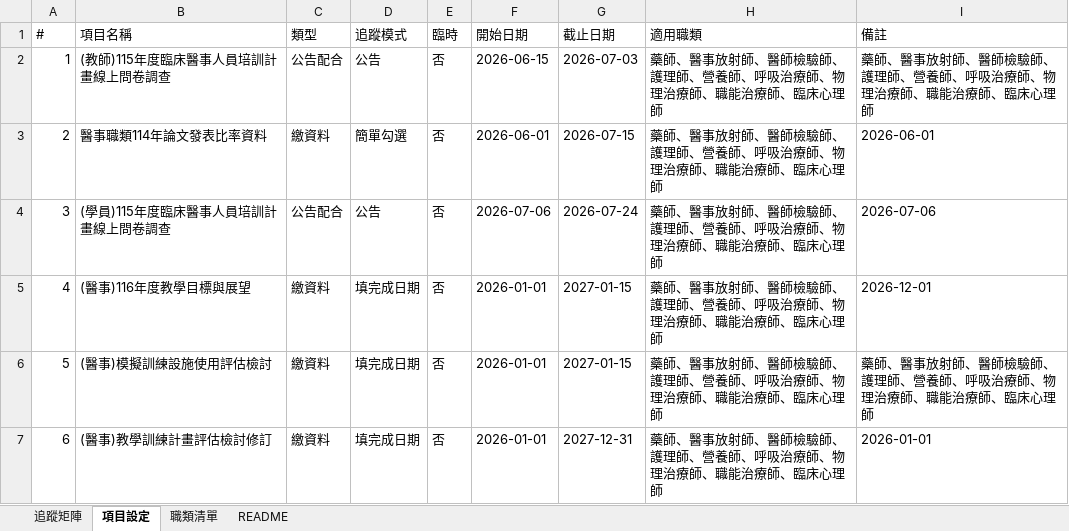
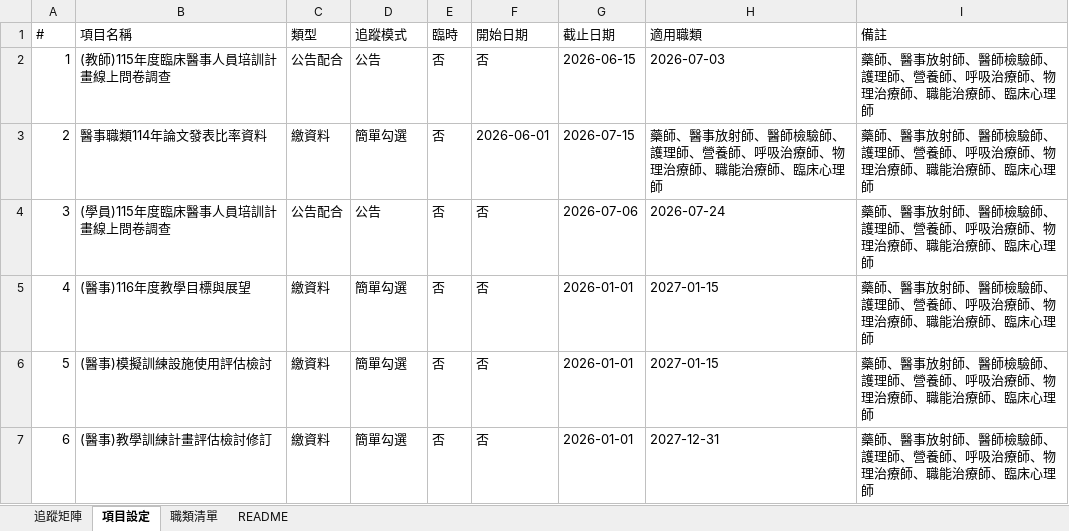
Before and after one commit to jmmvudci/teaching-tracking, an Excel workbook: tracking_data.xlsx, sheet 項目設定, drawn as a sheet; values as stored, in another font and other column widths than the file's, no borders; the diff names each change by its address in the sheet, - before the commit and + after, or states it on an @@ line.

```diff
--- a/tracking_data.xlsx (sheet 項目設定)
+++ b/tracking_data.xlsx (sheet 項目設定)
-F2 (開始日期): 2026-06-15
+F2 (開始日期): 否
-G2 (截止日期): 2026-07-03
+G2 (截止日期): 2026-06-15
-H2 (適用職類): 藥師、醫事放射師、醫師檢驗師、護理師、營養師、呼吸治療師、物理治療師、職能治療師、臨床心理師
+H2 (適用職類): 2026-07-03
-I3 (備註): 2026-06-01
+I3 (備註): 藥師、醫事放射師、醫師檢驗師、護理師、營養師、呼吸治療師、物理治療師、職能治療師、臨床心理師
-F4 (開始日期): 2026-07-06
+F4 (開始日期): 否
-G4 (截止日期): 2026-07-24
+G4 (截止日期): 2026-07-06
-H4 (適用職類): 藥師、醫事放射師、醫師檢驗師、護理師、營養師、呼吸治療師、物理治療師、職能治療師、臨床心理師
+H4 (適用職類): 2026-07-24
-I4 (備註): 2026-07-06
+I4 (備註): 藥師、醫事放射師、醫師檢驗師、護理師、營養師、呼吸治療師、物理治療師、職能治療師、臨床心理師
-D5:D7 (追蹤模式): 填完成日期
+D5:D7 (追蹤模式): 簡單勾選
-F5:F7 (開始日期): 2026-01-01
+F5:F7 (開始日期): 否
-G5:G6 (截止日期): 2027-01-15
+G5:G6 (截止日期): 2026-01-01
-H5:H6 (適用職類): 藥師、醫事放射師、醫師檢驗師、護理師、營養師、呼吸治療師、物理治療師、職能治療師、臨床心理師
+H5:H6 (適用職類): 2027-01-15
-I5 (備註): 2026-12-01
+I5 (備註): 藥師、醫事放射師、醫師檢驗師、護理師、營養師、呼吸治療師、物理治療師、職能治療師、臨床心理師
-G7 (截止日期): 2027-12-31
+G7 (截止日期): 2026-01-01
-H7 (適用職類): 藥師、醫事放射師、醫師檢驗師、護理師、營養師、呼吸治療師、物理治療師、職能治療師、臨床心理師
+H7 (適用職類): 2027-12-31
-I7 (備註): 2026-01-01
+I7 (備註): 藥師、醫事放射師、醫師檢驗師、護理師、營養師、呼吸治療師、物理治療師、職能治療師、臨床心理師
```
Also changed, not shown: sheet 追蹤矩陣, sheet README.
